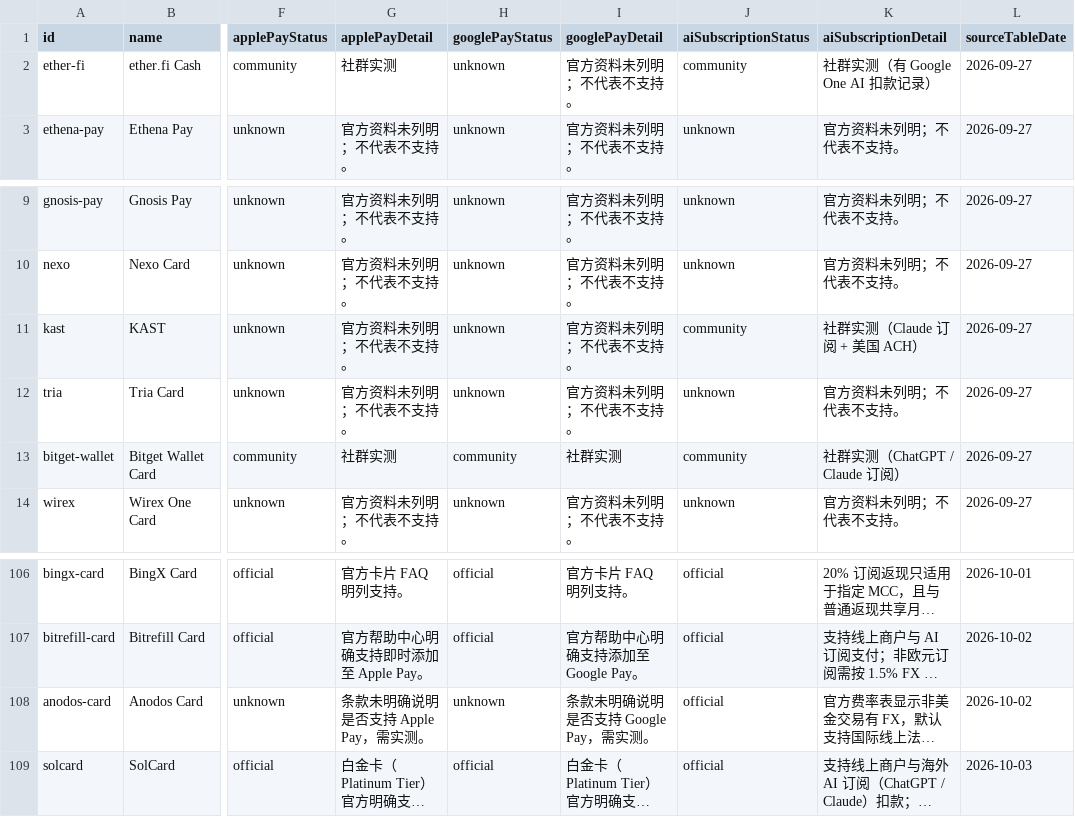
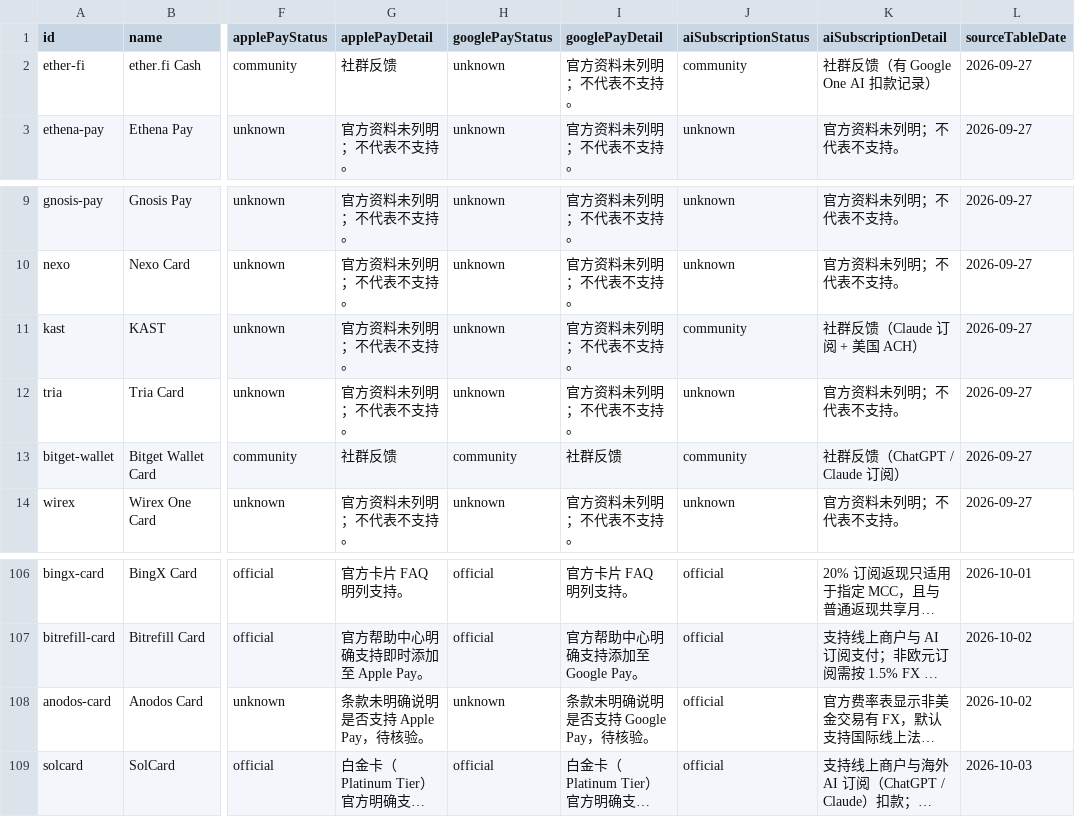
Before and after one commit to liam1024-tech/awesome-crypto-cards, a CSV file: data/payment-compatibility.csv, drawn as a sheet; only a part is shown, gaps mark what is left out; long unchanged cells end in …; the diff names each change by its address in the sheet, - before the commit and + after, or states it on an @@ line.

Commit message:
feat: sync app store and privacy compliance matrix, updated BINs and datasets (2026-10-10)

```diff
--- a/data/payment-compatibility.csv
+++ b/data/payment-compatibility.csv
-G2 (applePayDetail): 社群实测
+G2 (applePayDetail): 社群反馈
-K2 (aiSubscriptionDetail): 社群实测（有 Google One AI 扣款记录）
+K2 (aiSubscriptionDetail): 社群反馈（有 Google One AI 扣款记录）
-K11 (aiSubscriptionDetail): 社群实测（Claude 订阅 + 美国 ACH）
+K11 (aiSubscriptionDetail): 社群反馈（Claude 订阅 + 美国 ACH）
-G13 (applePayDetail): 社群实测
+G13 (applePayDetail): 社群反馈
-I13 (googlePayDetail): 社群实测
+I13 (googlePayDetail): 社群反馈
-K13 (aiSubscriptionDetail): 社群实测（ChatGPT / Claude 订阅）
+K13 (aiSubscriptionDetail): 社群反馈（ChatGPT / Claude 订阅）
-G108 (applePayDetail): 条款未明确说明是否支持 Apple Pay，需实测。
+G108 (applePayDetail): 条款未明确说明是否支持 Apple Pay，待核验。
-I108 (googlePayDetail): 条款未明确说明是否支持 Google Pay，需实测。
+I108 (googlePayDetail): 条款未明确说明是否支持 Google Pay，待核验。
```
Also changed, not shown: 5 other files.
